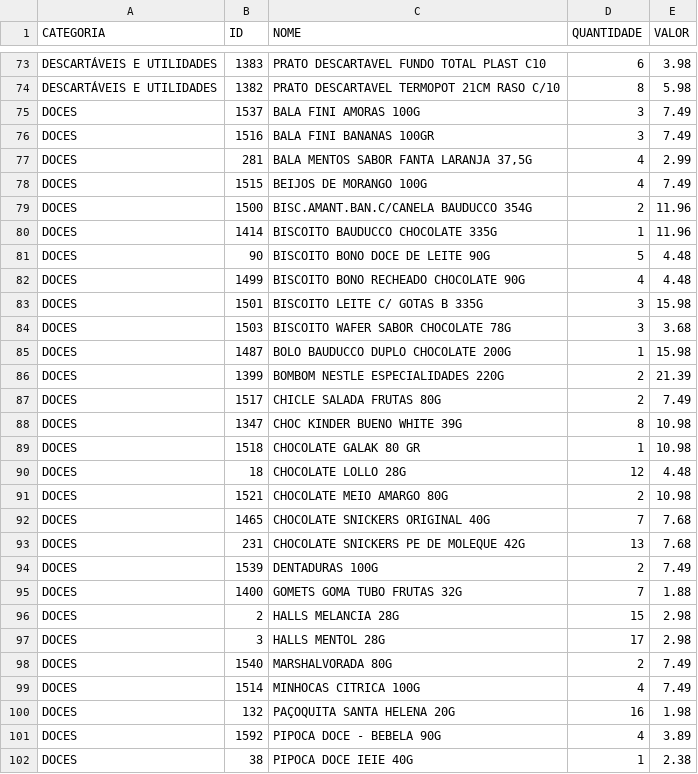
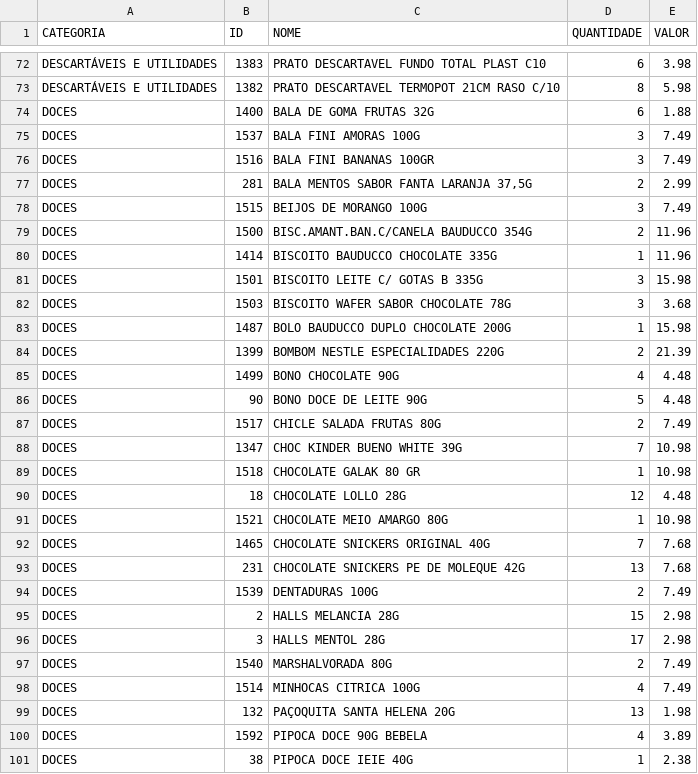
Before and after one commit to HugoSMonteiro/PesquisaMercado, a CSV file: catalogo_por_categoria.csv, drawn as a sheet; only a part is shown, gaps mark what is left out; the diff covers the shown part only.

```diff
--- a/catalogo_por_categoria.csv
+++ b/catalogo_por_categoria.csv
@@ -74,10 +73,9 @@ DESCARTÁVEIS E UTILIDADES;1383;PRATO DESCARTAVEL FUNDO TOTAL PLAST C10;6;3.98
 DESCARTÁVEIS E UTILIDADES;1382;PRATO DESCARTAVEL TERMOPOT 21CM RASO C/10;8;5.98
+DOCES;1400;BALA DE GOMA FRUTAS 32G;6;1.88
 DOCES;1537;BALA FINI AMORAS 100G;3;7.49
 DOCES;1516;BALA FINI BANANAS 100GR;3;7.49
-DOCES;281;BALA MENTOS SABOR FANTA LARANJA 37,5G;4;2.99
-DOCES;1515;BEIJOS DE MORANGO 100G;4;7.49
+DOCES;281;BALA MENTOS SABOR FANTA LARANJA 37,5G;2;2.99
+DOCES;1515;BEIJOS DE MORANGO 100G;3;7.49
 DOCES;1500;BISC.AMANT.BAN.C/CANELA BAUDUCCO 354G;2;11.96
 DOCES;1414;BISCOITO BAUDUCCO CHOCOLATE 335G;1;11.96
-DOCES;90;BISCOITO BONO DOCE DE LEITE 90G;5;4.48
-DOCES;1499;BISCOITO BONO RECHEADO CHOCOLATE 90G;4;4.48
 DOCES;1501;BISCOITO LEITE C/ GOTAS B 335G;3;15.98
@@ -86,7 +84,9 @@ DOCES;1487;BOLO BAUDUCCO DUPLO CHOCOLATE 200G;1;15.98
 DOCES;1399;BOMBOM NESTLE ESPECIALIDADES 220G;2;21.39
+DOCES;1499;BONO CHOCOLATE 90G;4;4.48
+DOCES;90;BONO DOCE DE LEITE 90G;5;4.48
 DOCES;1517;CHICLE SALADA FRUTAS 80G;2;7.49
-DOCES;1347;CHOC KINDER BUENO WHITE 39G;8;10.98
+DOCES;1347;CHOC KINDER BUENO WHITE 39G;7;10.98
 DOCES;1518;CHOCOLATE GALAK 80 GR;1;10.98
 DOCES;18;CHOCOLATE LOLLO 28G;12;4.48
-DOCES;1521;CHOCOLATE MEIO AMARGO 80G;2;10.98
+DOCES;1521;CHOCOLATE MEIO AMARGO 80G;1;10.98
 DOCES;1465;CHOCOLATE SNICKERS ORIGINAL 40G;7;7.68
@@ -94,3 +94,2 @@ DOCES;231;CHOCOLATE SNICKERS PE DE MOLEQUE 42G;13;7.68
 DOCES;1539;DENTADURAS 100G;2;7.49
-DOCES;1400;GOMETS GOMA TUBO FRUTAS 32G;7;1.88
 DOCES;2;HALLS MELANCIA 28G;15;2.98
@@ -99,4 +98,4 @@ DOCES;1540;MARSHALVORADA 80G;2;7.49
 DOCES;1514;MINHOCAS CITRICA 100G;4;7.49
-DOCES;132;PAÇOQUITA SANTA HELENA 20G;16;1.98
-DOCES;1592;PIPOCA DOCE - BEBELA 90G;4;3.89
+DOCES;132;PAÇOQUITA SANTA HELENA 20G;13;1.98
+DOCES;1592;PIPOCA DOCE 90G BEBELA;4;3.89
 DOCES;38;PIPOCA DOCE IEIE 40G;1;2.38
```
Also changed, not shown: 4 added rows, 5 removed rows and 20 edited cells elsewhere in this file, catalogo_geral.csv, movimentacoes.csv, 2 other files.
